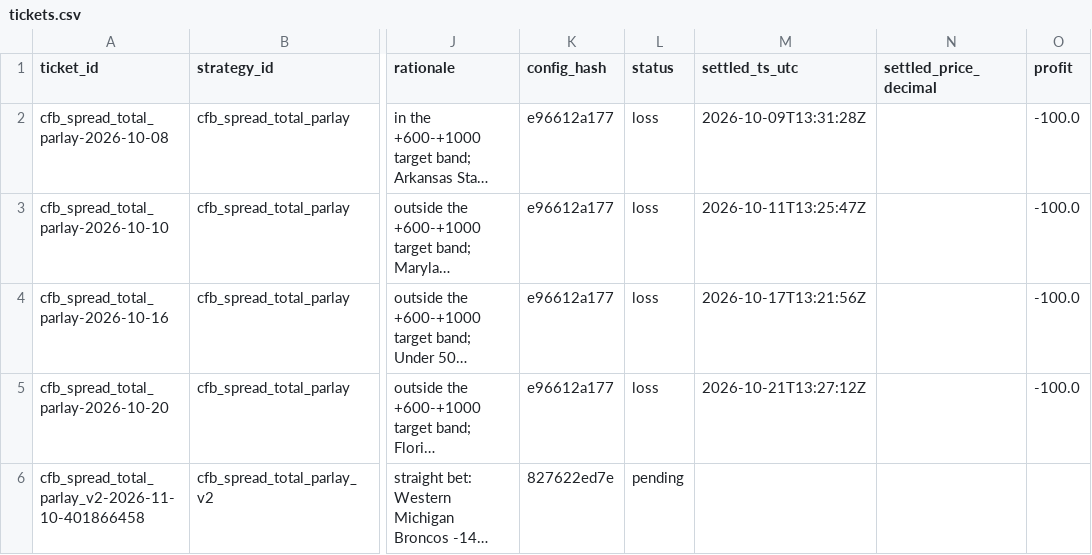
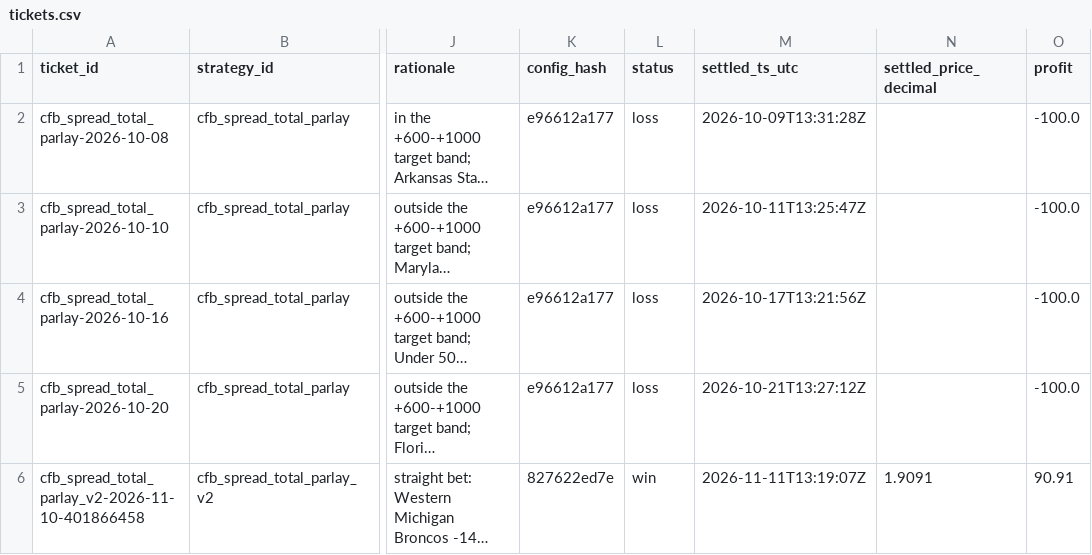
Before and after one commit to gitchrisqueen/panthera, a CSV file: data/ncaaf/tickets/tickets.csv, drawn as a sheet; only a part is shown, gaps mark what is left out; long unchanged cells end in …; the diff names each change by its address in the sheet, - before the commit and + after, or states it on an @@ line.

```diff
--- a/data/ncaaf/tickets/tickets.csv
+++ b/data/ncaaf/tickets/tickets.csv
-L6 (status): pending
+L6 (status): win
-M6 (settled_ts_utc): (empty)
+M6 (settled_ts_utc): 2026-11-11T13:19:07Z
-N6 (settled_price_decimal): (empty)
+N6 (settled_price_decimal): 1.9091
-O6 (profit): (empty)
+O6 (profit): 90.91
```
Also changed, not shown: data/ncaaf/games/games.csv, data/ncaaf/tickets/qualifiers.csv, 2 other files.
